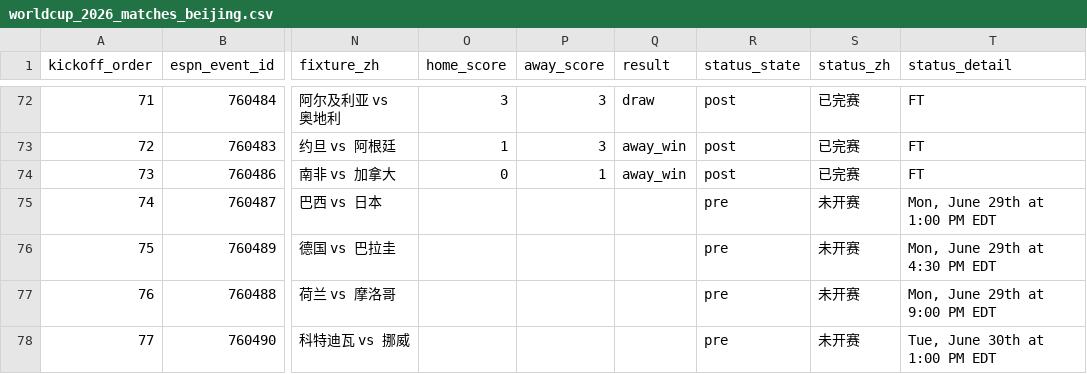
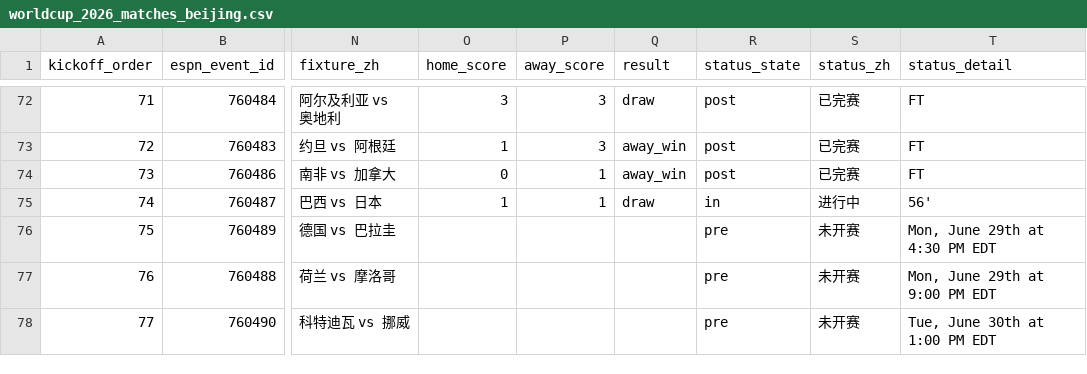
Before and after one commit to quwang86-debug/worldcup-jingcai, a CSV file: data/worldcup_2026_matches_beijing.csv, drawn as a sheet; only a part is shown, gaps mark what is left out; the diff names each change by its address in the sheet, - before the commit and + after, or states it on an @@ line.

```diff
--- a/data/worldcup_2026_matches_beijing.csv
+++ b/data/worldcup_2026_matches_beijing.csv
-O75 (home_score): (empty)
+O75 (home_score): 1
-P75 (away_score): (empty)
+P75 (away_score): 1
-Q75 (result): (empty)
+Q75 (result): draw
-R75 (status_state): pre
+R75 (status_state): in
-S75 (status_zh): 未开赛
+S75 (status_zh): 进行中
-T75 (status_detail): Mon, June 29th at 1:00 PM EDT
+T75 (status_detail): 56'
```
Also changed, not shown: 3 other files.
